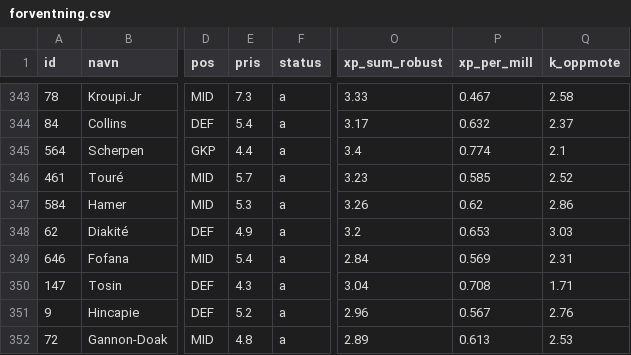
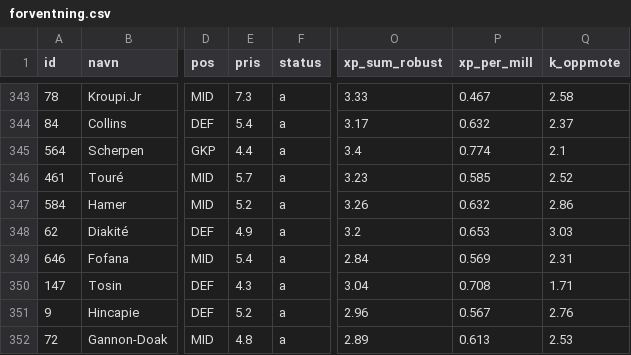
Before and after one commit to steinim/fpl2627, a CSV file: analyse/forventning.csv, drawn as a sheet; only a part is shown, gaps mark what is left out; the diff names each change by its address in the sheet, - before the commit and + after, or states it on an @@ line.

```diff
--- a/analyse/forventning.csv
+++ b/analyse/forventning.csv
-E347 (pris): 5.3
+E347 (pris): 5.2
-P347 (xp_per_mill): 0.62
+P347 (xp_per_mill): 0.632
```
Also changed, not shown: 2 other files.
